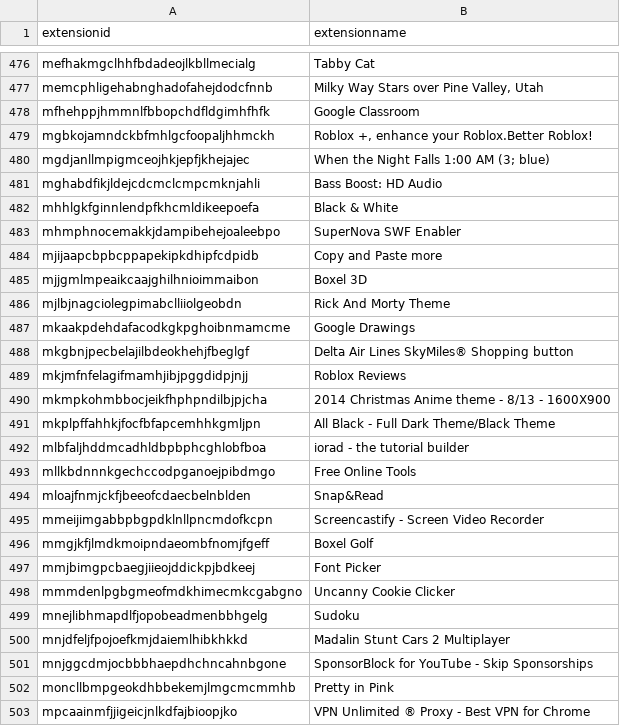
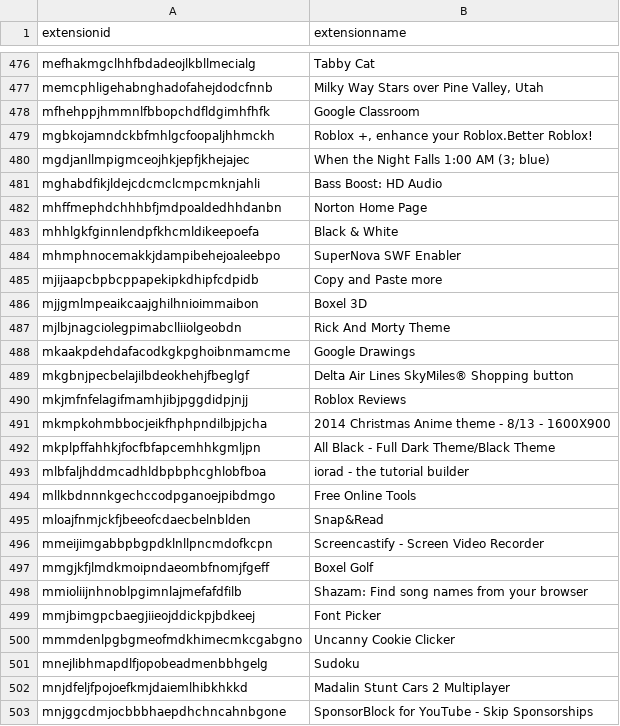
Before and after one commit to Nassau-BOCES/BOCES-IOCS, a CSV file: IOCS/browserExtensions.csv, drawn as a sheet; only a part is shown, gaps mark what is left out; the shorter side is filled out with more unchanged rows; the diff names each change by its address in the sheet, - before the commit and + after, or states it on an @@ line.

Commit message:
message

```diff
--- a/IOCS/browserExtensions.csv
+++ b/IOCS/browserExtensions.csv
+row 482: mhffmephdchhhbfjmdpoaldedhhdanbn | Norton Home Page
+row 498: mmioliijnhnoblpgimnlajmefafdfilb | Shazam: Find song names from your browser
```
